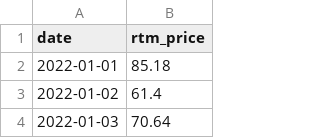
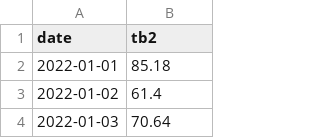
Before and after one commit to e9kwagh/Case_study, a CSV file: rtm_tb2.csv, drawn as a sheet; only a part is shown.

```diff
--- a/rtm_tb2.csv
+++ b/rtm_tb2.csv
@@ -1,2 +1,2 @@
-date,rtm_price
+date,tb2
 2022-01-01,85.18
```
Also changed, not shown: 4 other files.
